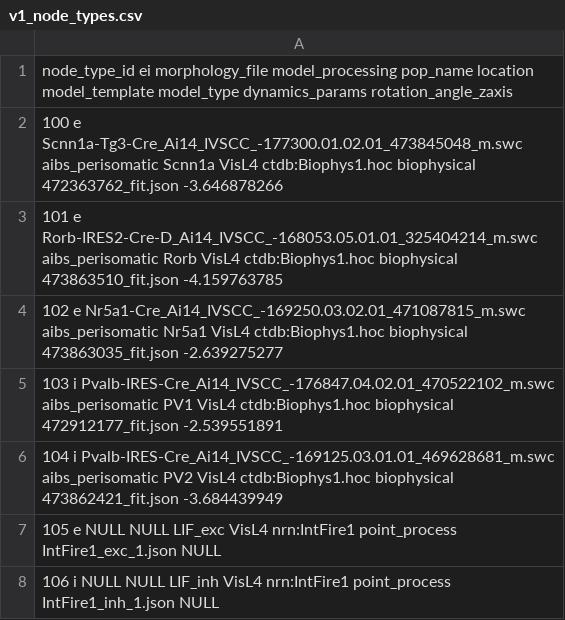
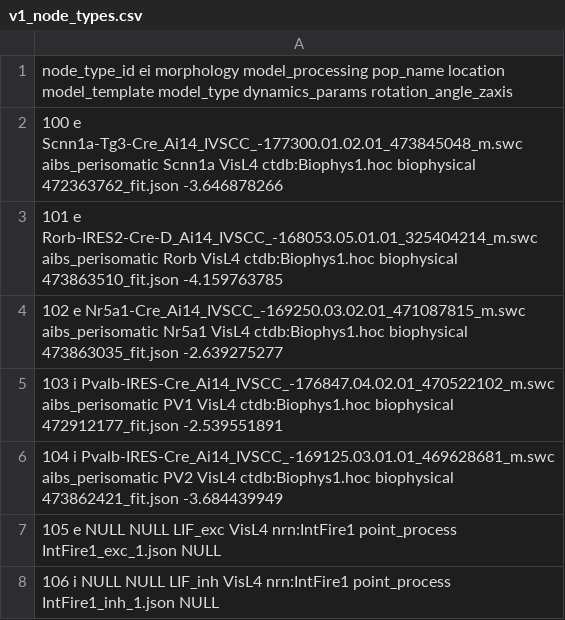
Before and after one commit to kaeldai/bmtk-tests, a CSV file: bionet01/network/v1_node_types.csv, drawn as a sheet.

Commit message:
fixing morphology column name

```diff
--- a/bionet01/network/v1_node_types.csv
+++ b/bionet01/network/v1_node_types.csv
@@ -1,2 +1,2 @@
-node_type_id ei morphology_file model_processing pop_name location model_template model_type dynamics_params rotation_angle_zaxis
+node_type_id ei morphology model_processing pop_name location model_template model_type dynamics_params rotation_angle_zaxis
 100 e Scnn1a-Tg3-Cre_Ai14_IVSCC_-177300.01.02.01_473845048_m.swc aibs_perisomatic Scnn1a VisL4 ctdb:Biophys1.hoc biophysical 472363762_fit.json -3.646878266
```
Also changed, not shown: bionet01/network_secs/v1_node_types.csv.
